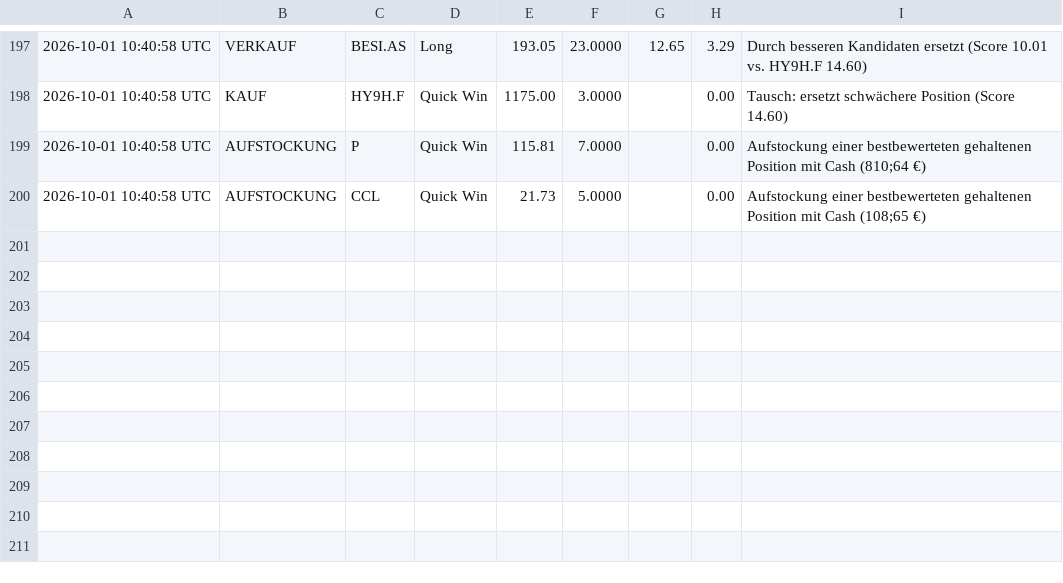
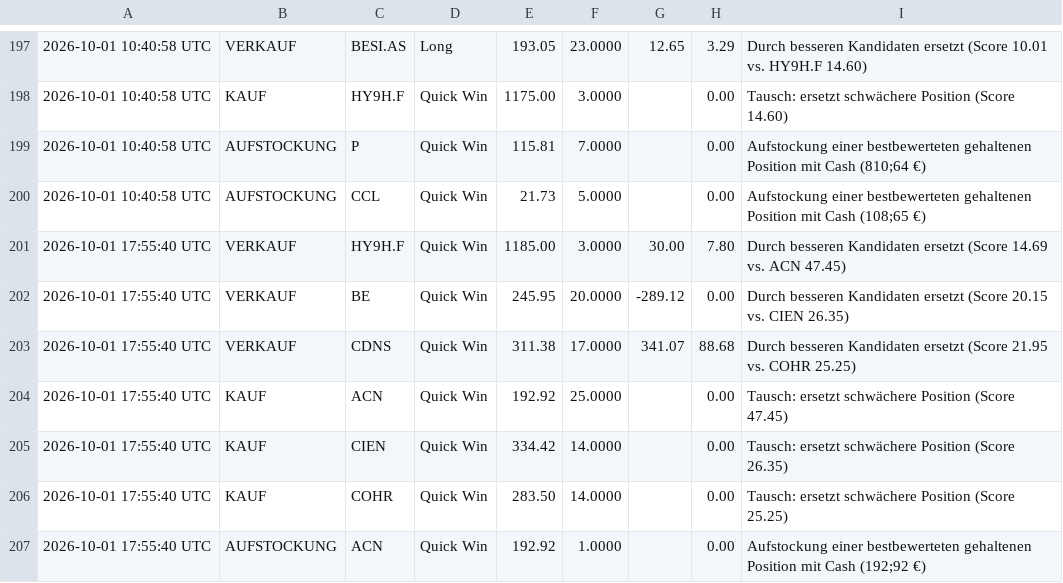
Before and after one commit to heyneca-stack/quantflow-dashboard, a CSV file: trade_log.csv, drawn as a sheet; only a part is shown, gaps mark what is left out; the diff names each change by its address in the sheet, - before the commit and + after, or states it on an @@ line.

```diff
--- a/trade_log.csv
+++ b/trade_log.csv
+row 201: 2026-10-01 17:55:40 UTC | VERKAUF | HY9H.F | Quick Win | 1185.00 | 3.0000 | 30.00 | 7.80 | Durch besseren Kandidaten ersetzt (Score 14.69 vs. ACN 47.45)
+row 202: 2026-10-01 17:55:40 UTC | VERKAUF | BE | Quick Win | 245.95 | 20.0000 | -289.12 | 0.00 | Durch besseren Kandidaten ersetzt (Score 20.15 vs. CIEN 26.35)
+row 203: 2026-10-01 17:55:40 UTC | VERKAUF | CDNS | Quick Win | 311.38 | 17.0000 | 341.07 | 88.68 | Durch besseren Kandidaten ersetzt (Score 21.95 vs. COHR 25.25)
+row 204: 2026-10-01 17:55:40 UTC | KAUF | ACN | Quick Win | 192.92 | 25.0000 |  | 0.00 | Tausch: ersetzt schwächere Position (Score 47.45)
+row 205: 2026-10-01 17:55:40 UTC | KAUF | CIEN | Quick Win | 334.42 | 14.0000 |  | 0.00 | Tausch: ersetzt schwächere Position (Score 26.35)
+row 206: 2026-10-01 17:55:40 UTC | KAUF | COHR | Quick Win | 283.50 | 14.0000 |  | 0.00 | Tausch: ersetzt schwächere Position (Score 25.25)
+row 207: 2026-10-01 17:55:40 UTC | AUFSTOCKUNG | ACN | Quick Win | 192.92 | 1.0000 |  | 0.00 | Aufstockung einer bestbewerteten gehaltenen Position mit Cash (192;92 €)
```
Also changed, not shown: portfolio_log.csv, 4 other files.
